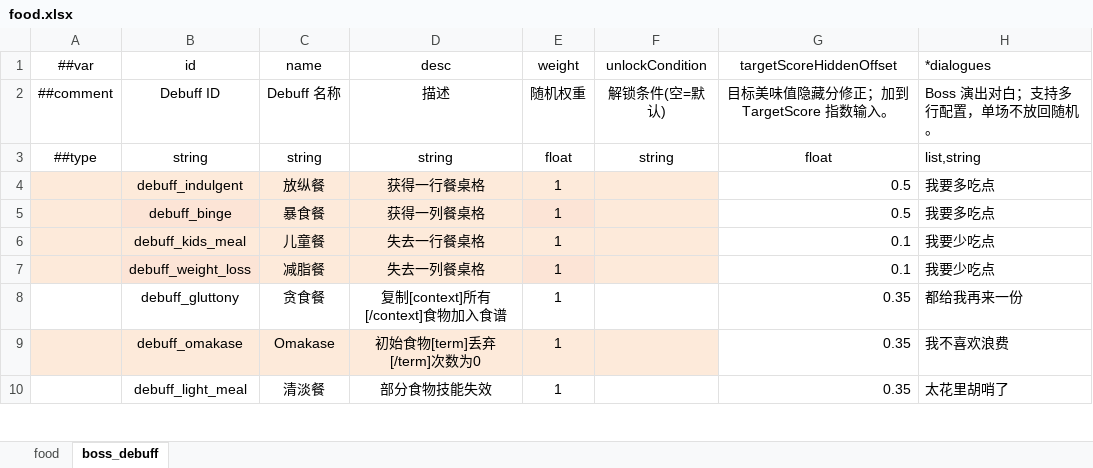
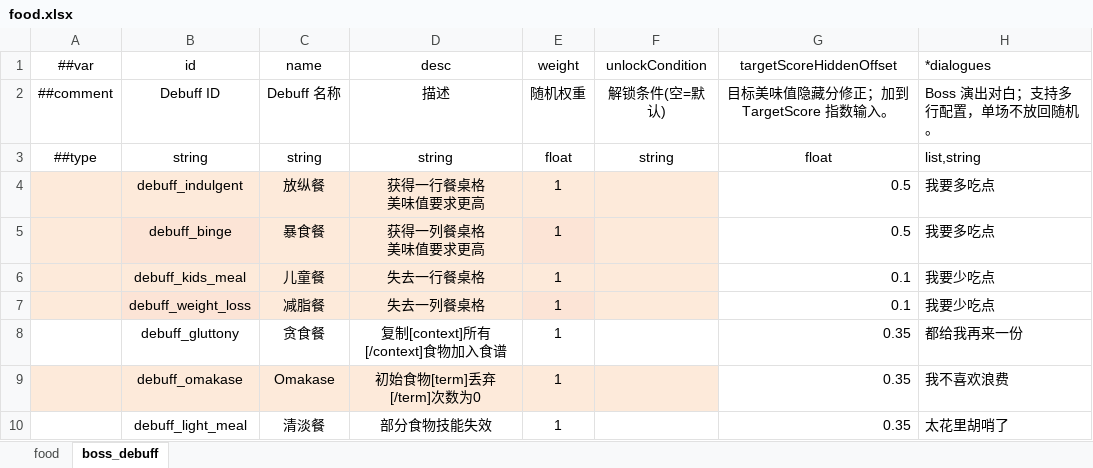
Before and after one commit to 2563495284/gourmetproject, an Excel workbook: GourmetProject/GameConfig/Datas/food.xlsx, sheet boss_debuff, drawn as a sheet; only a part is shown; values as stored, in another font and other column widths than the file's, no borders; ↵ is a line break in a cell; the diff names each change by its address in the sheet, - before the commit and + after, or states it on an @@ line.

```diff
--- a/GourmetProject/GameConfig/Datas/food.xlsx (sheet boss_debuff)
+++ b/GourmetProject/GameConfig/Datas/food.xlsx (sheet boss_debuff)
-D4 (desc): 获得一行餐桌格
+D4 (desc): 获得一行餐桌格 ↵ 美味值要求更高
-D5 (desc): 获得一列餐桌格
+D5 (desc): 获得一列餐桌格 ↵ 美味值要求更高
```
Also changed, not shown: 1 other file.
